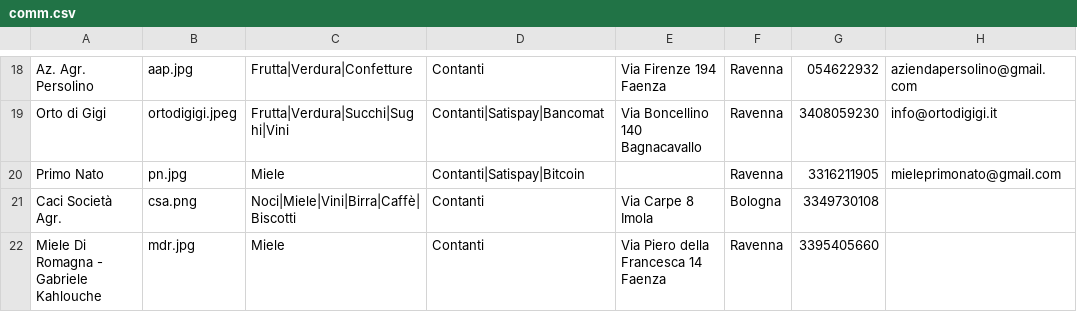
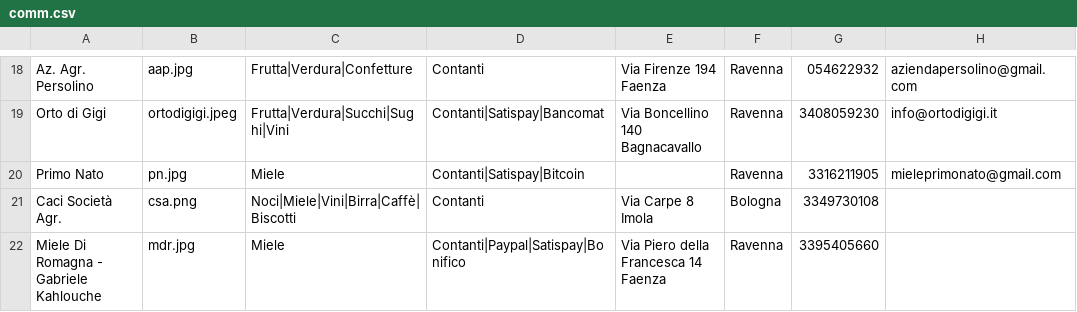
Before and after one commit to Rebus88/agromagna, a CSV file: comm.csv, drawn as a sheet; only a part is shown, gaps mark what is left out; the diff names each change by its address in the sheet, - before the commit and + after, or states it on an @@ line.

```diff
--- a/comm.csv
+++ b/comm.csv
-D22: Contanti
+D22: Contanti|Paypal|Satispay|Bonifico
```
